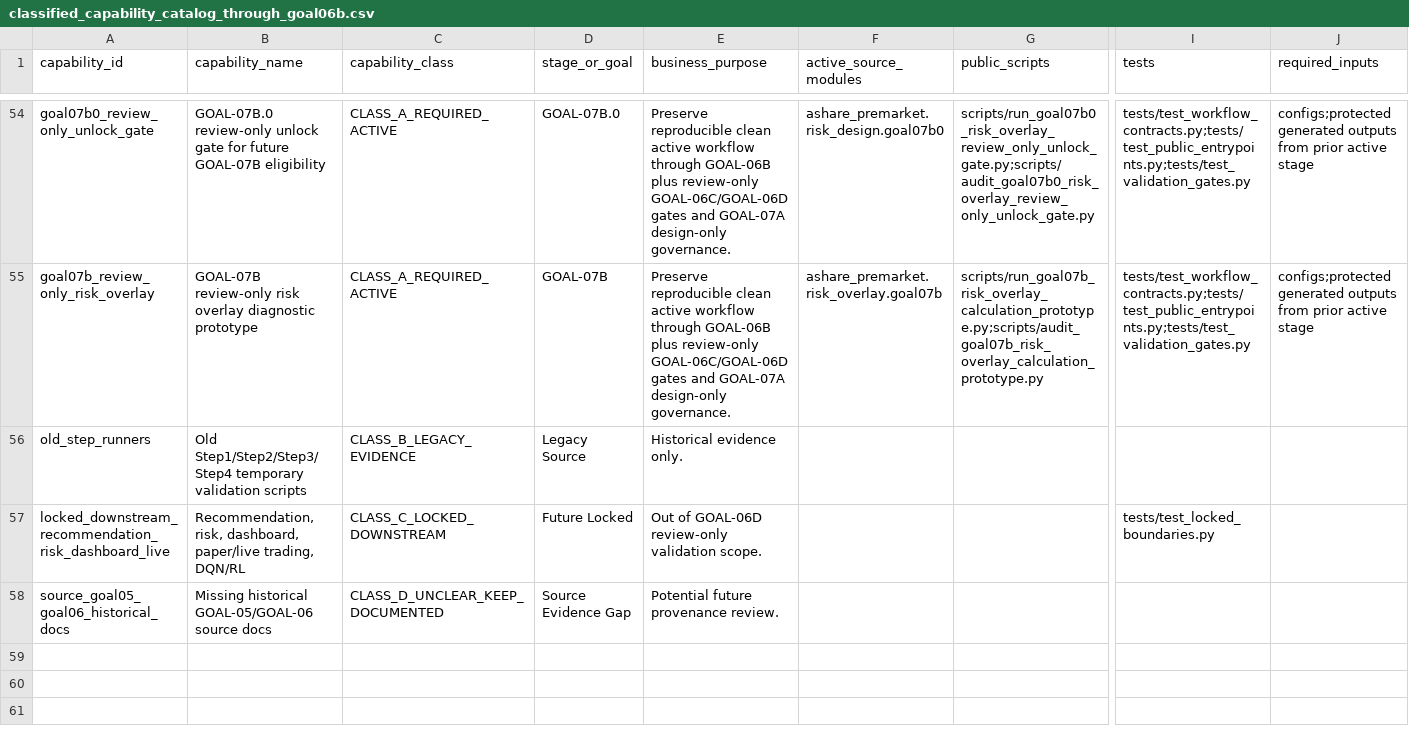
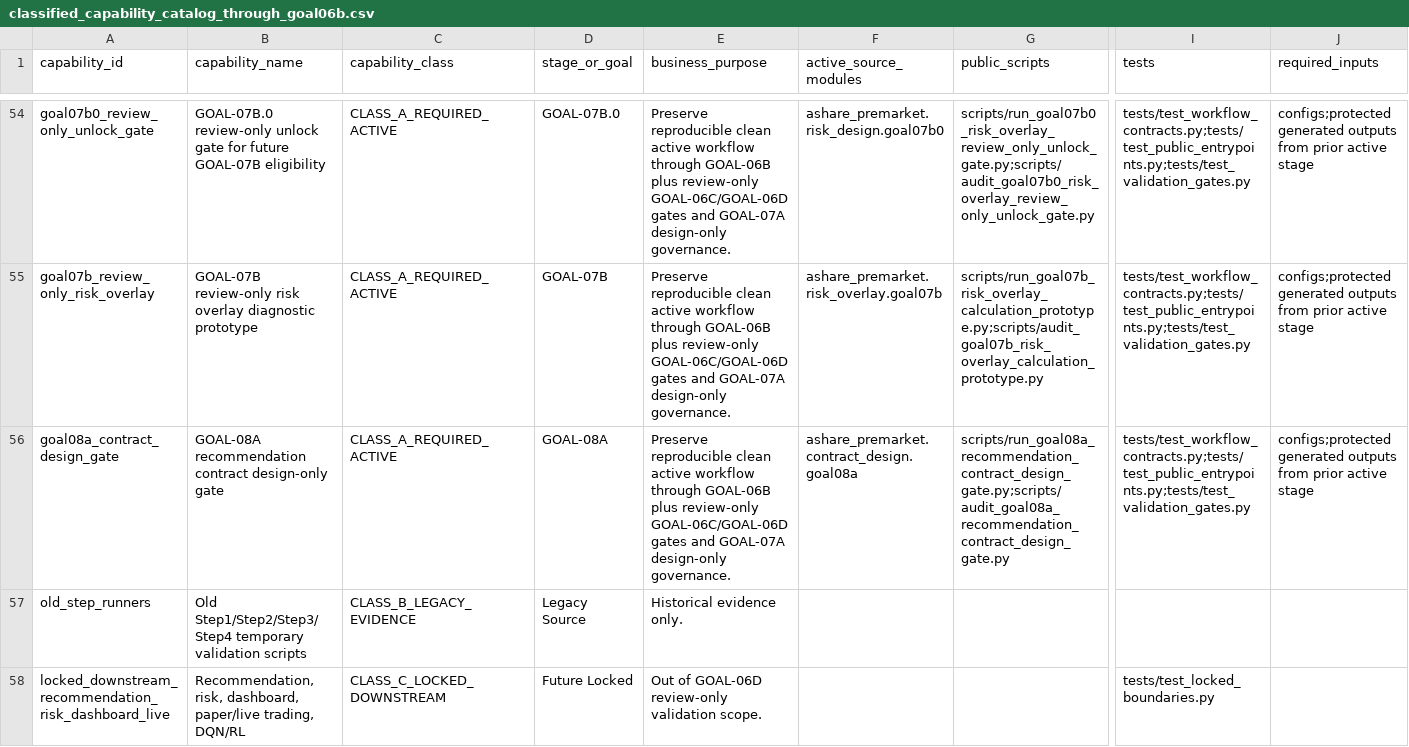
Before and after one commit to RyanLu0203/A_share_premarket_core, a CSV file: outputs/audits/classified_capability_catalog_through_goal06b.csv, drawn as a sheet; only a part is shown, gaps mark what is left out; the shorter side is filled out with more unchanged rows; rows hold the shown columns only; the diff names each change by its address in the sheet, - before the commit and + after, or states it on an @@ line.

Commit message:
Implement GOAL-08A design-only contract gate

```diff
--- a/outputs/audits/classified_capability_catalog_through_goal06b.csv
+++ b/outputs/audits/classified_capability_catalog_through_goal06b.csv
+row 56: goal08a_contract_design_gate | GOAL-08A recommendation contract design-only gate | CLASS_A_REQUIRED_ACTIVE | GOAL-08A | Preserve reproducible clean active workflow through GOAL-06B plus review-only GOAL-06C/GOAL-06D gates and GOAL-07A design-only governance. | ashare_premarket.contract_design.goal08a | scripts/run_goal08a_recommendation_contract_design_gate.py;scripts/audit_goal08a_recommendation_contract_design_gate.py | tests/test_workflow_contracts.py;tests/test_public_entrypoints.py;tests/test_validation_gates.py | configs;protected generated outputs from prior active stage
```
Also changed, not shown: configs/project/workflow_status.csv, outputs/audits/adapter_audit_matrix.csv, 51 other files.
